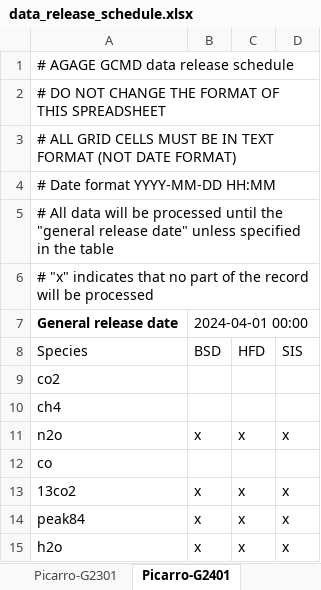
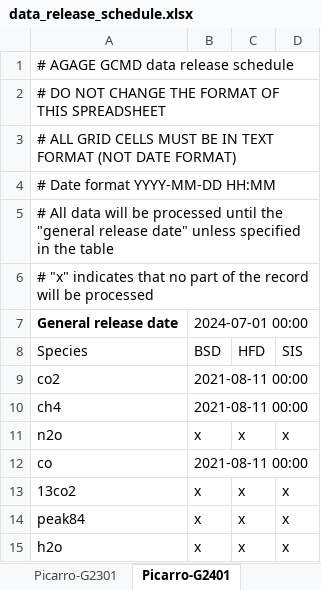
Before and after one commit to mrghg/decc-archive, an Excel workbook: data/decc/data_release_schedule.xlsx, sheet Picarro-G2401, drawn as a sheet; values as stored, in another font and other column widths than the file's, no borders; the diff names each change by its address in the sheet, - before the commit and + after, or states it on an @@ line.

```diff
--- a/data/decc/data_release_schedule.xlsx (sheet Picarro-G2401)
+++ b/data/decc/data_release_schedule.xlsx (sheet Picarro-G2401)
-B7 (BSD): 2024-04-01 00:00
+B7 (BSD): 2024-07-01 00:00
-B9:B10 (BSD): (empty)
+B9:B10 (BSD): 2021-08-11 00:00
-B12 (BSD): (empty)
+B12 (BSD): 2021-08-11 00:00
```
Also changed, not shown: sheet GCMD, sheet Picarro-G5310, sheet Picarro-G2301.
